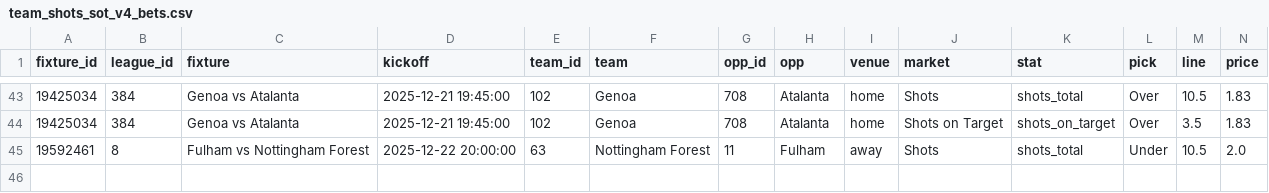
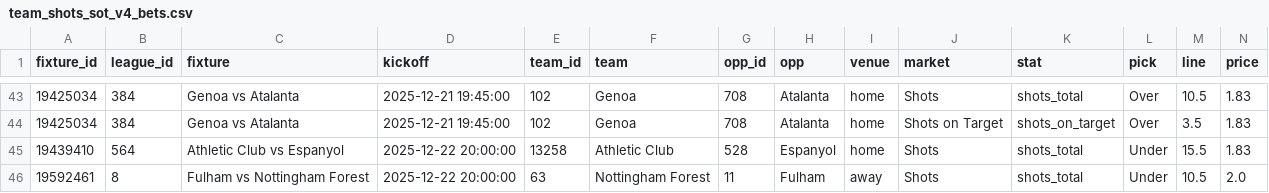
Before and after one commit to jackdoak17-cyber/Betting, a CSV file: data/value_bets/sheets/team_shots_sot_v4_bets.csv, drawn as a sheet; only a part is shown, gaps mark what is left out; rows hold the shown columns only; the diff names each change by its address in the sheet, - before the commit and + after, or states it on an @@ line.

```diff
--- a/data/value_bets/sheets/team_shots_sot_v4_bets.csv
+++ b/data/value_bets/sheets/team_shots_sot_v4_bets.csv
+row 45: 19439410 | 564 | Athletic Club vs Espanyol | 2025-12-22 20:00:00 | 13258 | Athletic Club | 528 | Espanyol | home | Shots | shots_total | Under | 15.5 | 1.83
```
Also changed, not shown: 3 other files.
